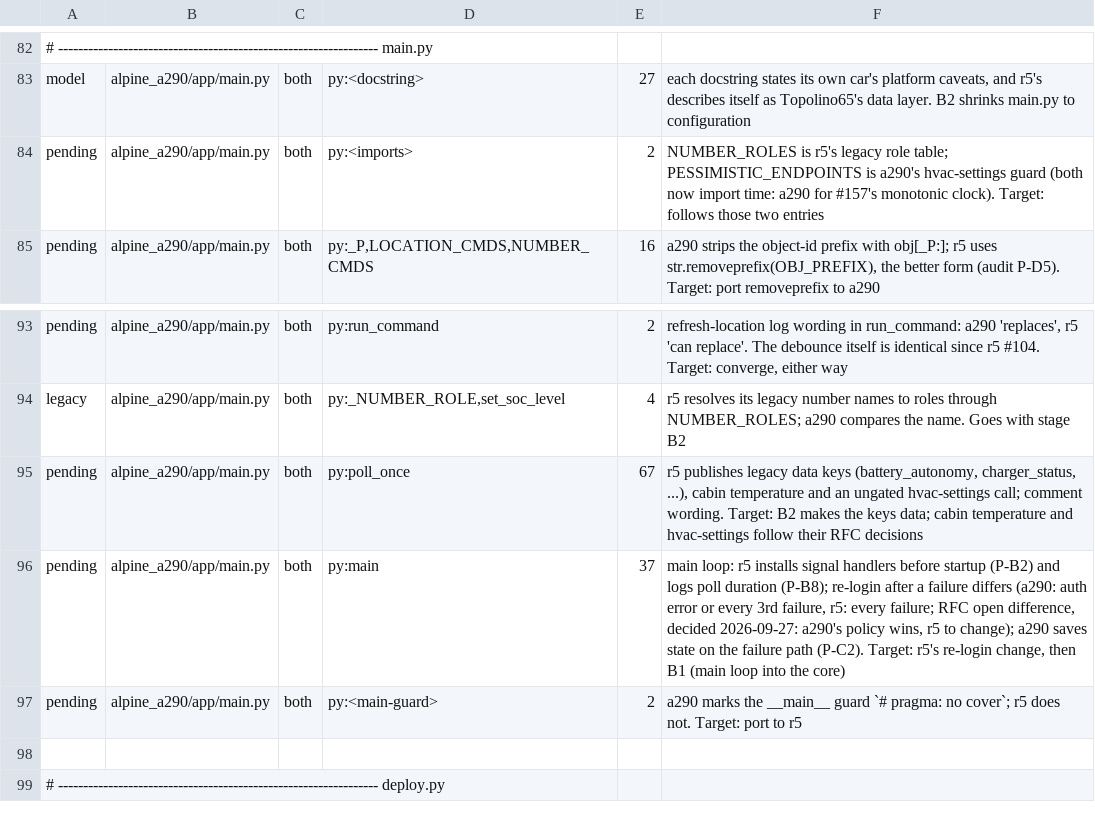
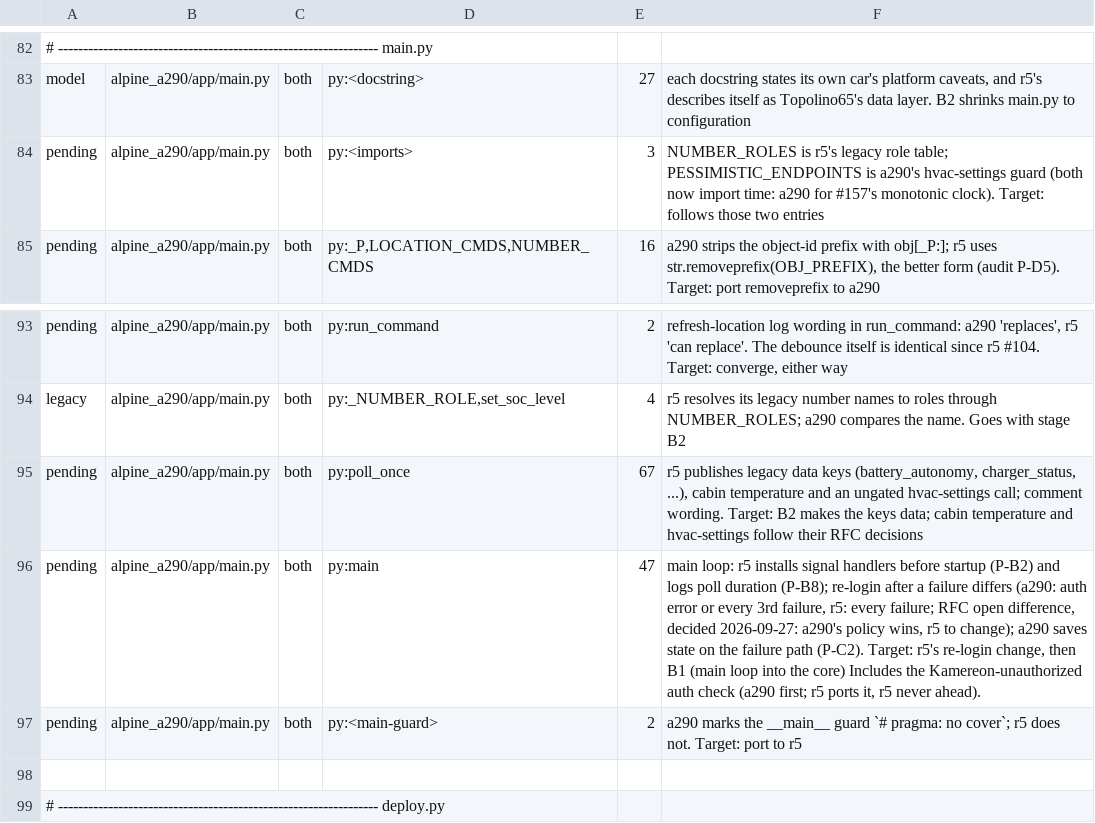
Before and after one commit to MatthewHobbs/a290-ha-addon, a TSV file: scripts/parity/expected.tsv, drawn as a sheet; only a part is shown, gaps mark what is left out; the diff names each change by its address in the sheet, - before the commit and + after, or states it on an @@ line.

Commit message:
fix(poller): treat Kamereon's unauthorized reply as an auth failure (#211)
* fix(poller): treat Kamereon's unauthorized reply as an auth failure

str() of UnauthorizedException is "('err.func.wired.unauthorized', 'Not authorized')", which contains none of the words the keyword match looks for, so the reply counted as an ordinary failure: API Auth Failure stayed off and the session was only dropped on every third failure. It is now recognised by type, so the sensor turns on and the session is dropped at once. The gap predates renault-api 0.5.14 (0.5.13 produced the same text); 0.5.14 only gives the reply a class of its own. A control test pins that other Kamereon errors still do not count. Found by r5's review of its dependency bump.

* fix(poller): do not call Kamereon's unauthorized reply unambiguous

Review of the auth fix: upstream says err.func.wired.unauthorized can also mean a permissions problem, and while it persists the add-on now drops the session every poll (about 48 sign-ins a day once the retry delay has backed off, against 16 before). The comment and the changelog now say so instead of calling the reply unambiguous. Wording only; no logic change.

```diff
--- a/scripts/parity/expected.tsv
+++ b/scripts/parity/expected.tsv
-E84: 2
+E84: 3
-E96: 37
+E96: 47
-F96: …the core)
+F96: …the core) Includes the Kamereon-unauthorized auth check (a290 first; r5 ports it, r5 never ahead).
```
Also changed, not shown: 3 other files.
